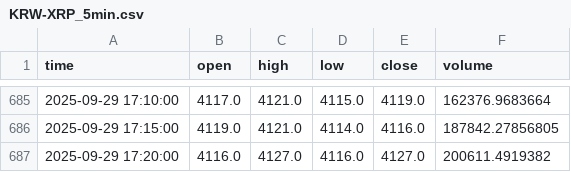
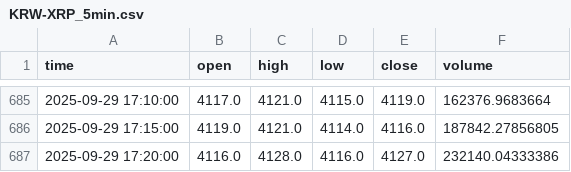
Before and after one commit to ChaeHTEON/upbit-rsi-monitor, a CSV file: KRW-XRP_5min.csv, drawn as a sheet; only a part is shown, gaps mark what is left out.

```diff
--- a/KRW-XRP_5min.csv
+++ b/KRW-XRP_5min.csv
@@ -686,2 +686,2 @@ time,open,high,low,close,volume
 2025-09-29 17:15:00,4119.0,4121.0,4114.0,4116.0,187842.27856805
-2025-09-29 17:20:00,4116.0,4127.0,4116.0,4127.0,200611.4919382
+2025-09-29 17:20:00,4116.0,4128.0,4116.0,4127.0,232140.04333386
```
